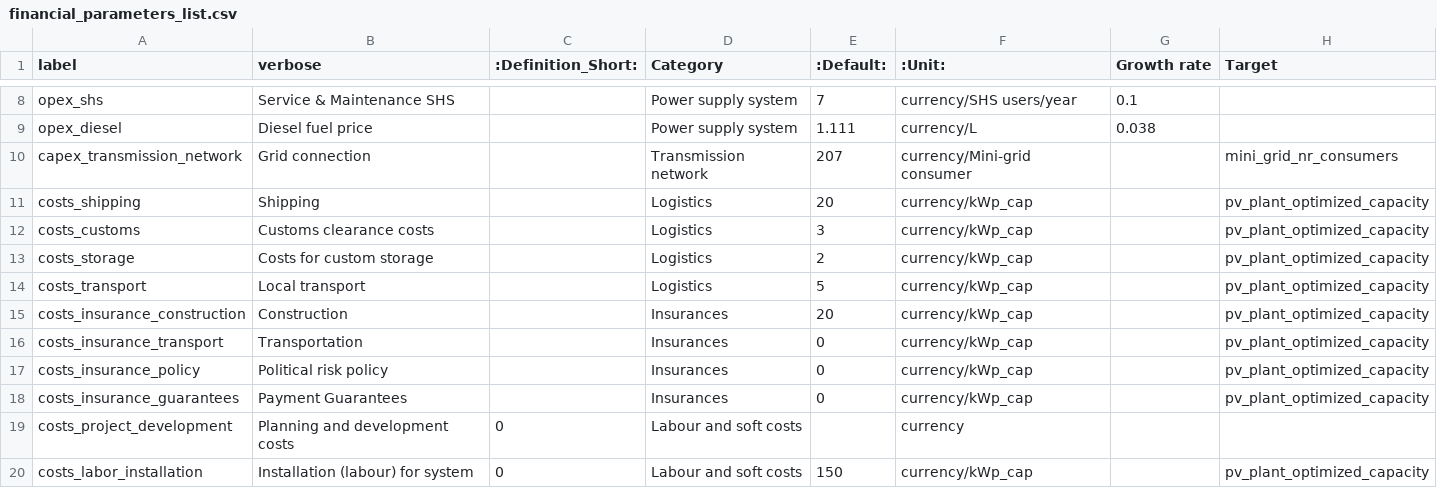
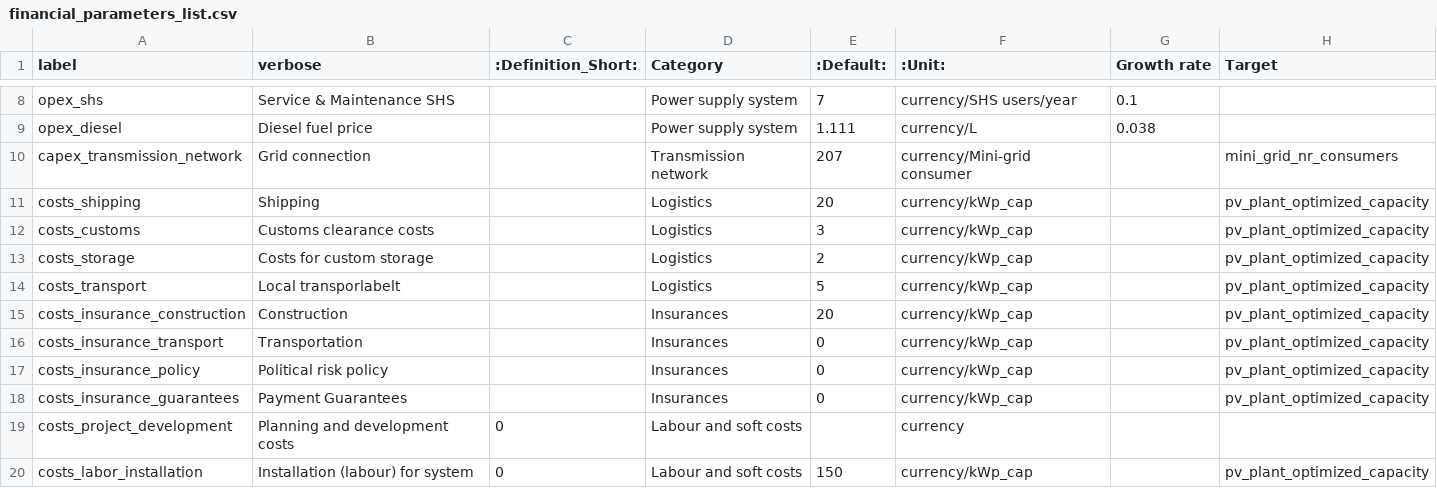
Before and after one commit to rl-institut/cp_nigeria_app, a CSV file: app/static/financial_tool/financial_parameters_list.csv, drawn as a sheet; only a part is shown, gaps mark what is left out.

```diff
--- a/app/static/financial_tool/financial_parameters_list.csv
+++ b/app/static/financial_tool/financial_parameters_list.csv
@@ -13,3 +13,3 @@ costs_customs,Customs clearance costs,,Logistics,3,currency/kWp_cap,,pv_plant_op
 costs_storage,Costs for custom storage,,Logistics,2,currency/kWp_cap,,pv_plant_optimized_capacity
-costs_transport,Local transport,,Logistics,5,currency/kWp_cap,,pv_plant_optimized_capacity
+costs_transport,Local transporlabelt,,Logistics,5,currency/kWp_cap,,pv_plant_optimized_capacity
 costs_insurance_construction,Construction,,Insurances,20,currency/kWp_cap,,pv_plant_optimized_capacity
```
